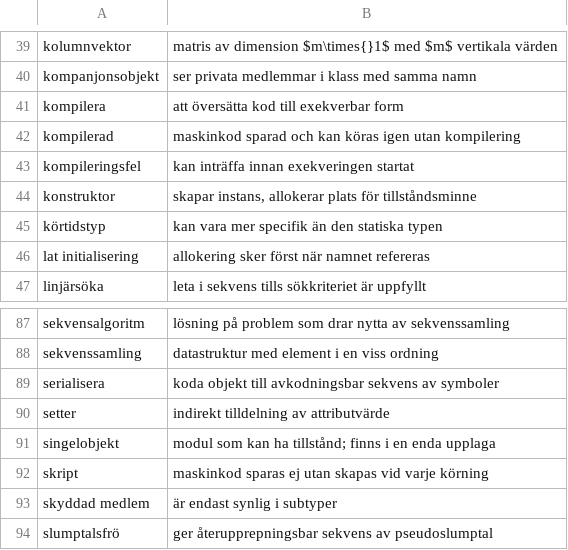
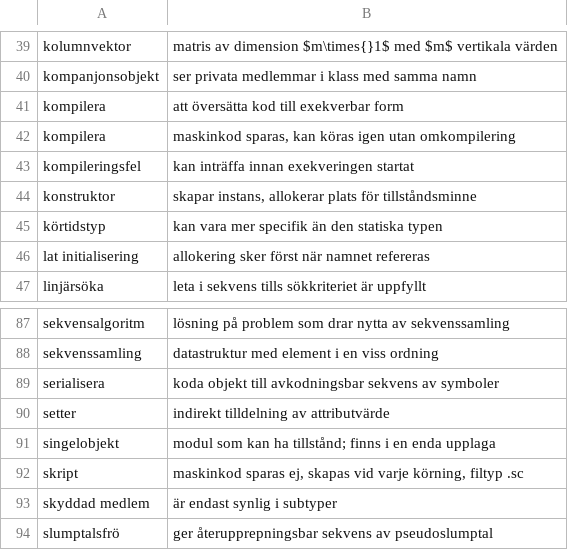
Before and after one commit to lunduniversity/introprog, a TSV file: quiz/quiz-concepts.tsv, drawn as a sheet; only a part is shown, gaps mark what is left out.

Commit message:
update quiz w02

```diff
--- a/quiz/quiz-concepts.tsv
+++ b/quiz/quiz-concepts.tsv
@@ -41,3 +41,3 @@ kompanjonsobjekt	ser privata medlemmar i klass med samma namn
 kompilera	att översätta kod till exekverbar form
-kompilerad	maskinkod sparad och kan köras igen utan kompilering
+kompilera	maskinkod sparas, kan köras igen utan omkompilering
 kompileringsfel	kan inträffa innan exekveringen startat
@@ -91,3 +91,3 @@ setter	indirekt tilldelning av attributvärde
 singelobjekt	modul som kan ha tillstånd; finns i en enda upplaga
-skript	maskinkod sparas ej utan skapas vid varje körning
+skript	maskinkod sparas ej, skapas vid varje körning, filtyp .sc
 skyddad medlem	är endast synlig i subtyper
```
Also changed, not shown: 6 other files.
